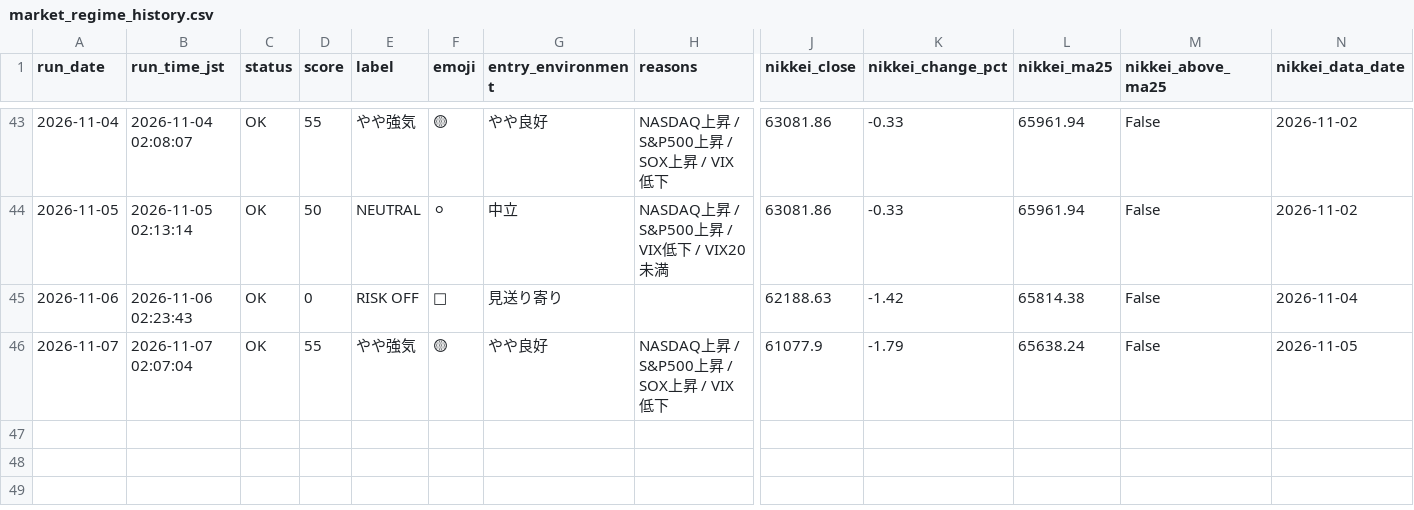
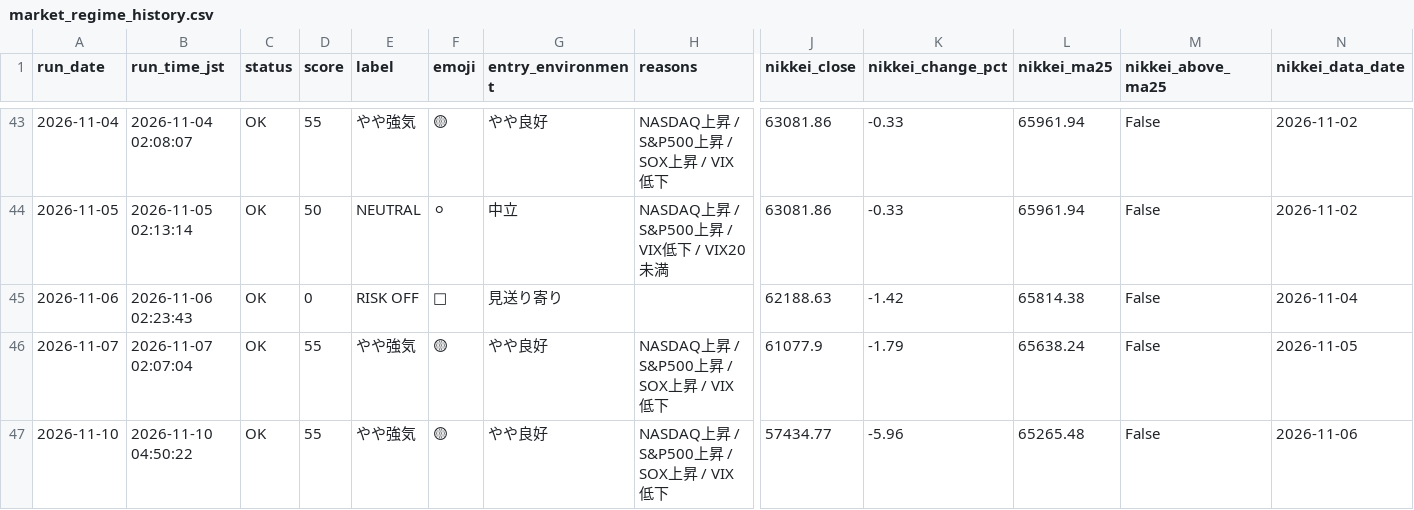
Before and after one commit to rikubell0954-del/stock-monito, a CSV file: results/market_regime_history.csv, drawn as a sheet; only a part is shown, gaps mark what is left out; rows hold the shown columns only; the diff names each change by its address in the sheet, - before the commit and + after, or states it on an @@ line.

```diff
--- a/results/market_regime_history.csv
+++ b/results/market_regime_history.csv
+row 47: 2026-11-10 | 2026-11-10 04:50:22 | OK | 55 | やや強気 | 🟡 | やや良好 | NASDAQ上昇 / S&P500上昇 / SOX上昇 / VIX低下 | 57434.77 | -5.96 | 65265.48 | False | 2026-11-06
```
Also changed, not shown: results/market_regime.csv, results/performance_summary.csv, 11 other files.
